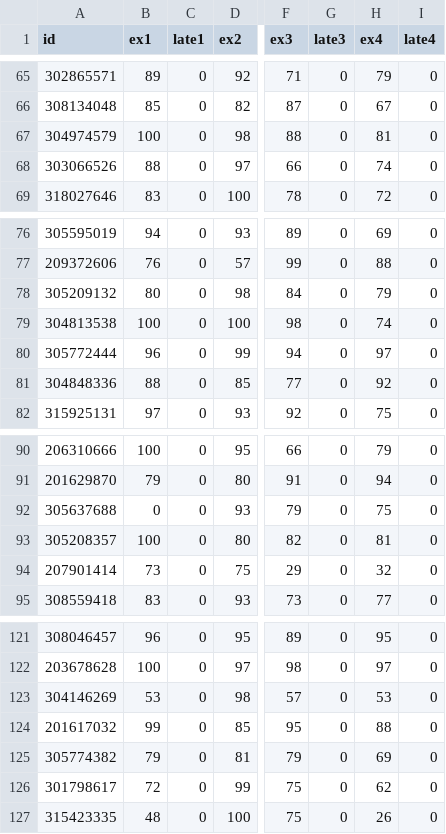
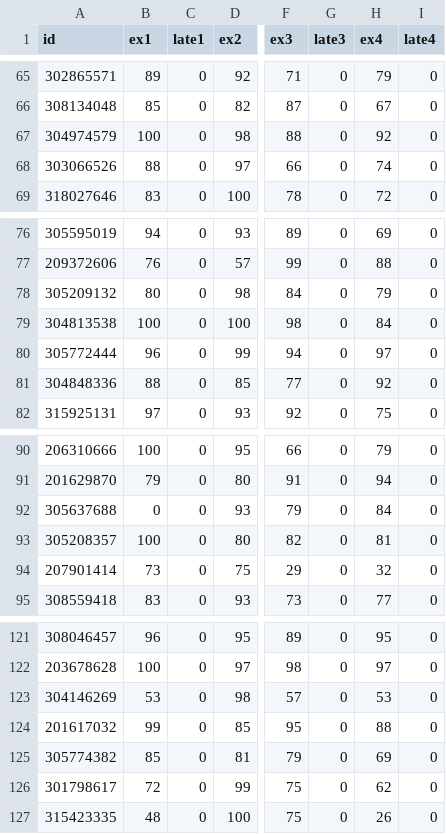
Before and after one commit to israela/DS_grading, a CSV file: DS_grades.csv, drawn as a sheet; only a part is shown, gaps mark what is left out; the diff names each change by its address in the sheet, - before the commit and + after, or states it on an @@ line.

Commit message:
appeals

```diff
--- a/DS_grades.csv
+++ b/DS_grades.csv
-H67 (ex4): 81
+H67 (ex4): 92
-H79 (ex4): 74
+H79 (ex4): 84
-H92 (ex4): 75
+H92 (ex4): 84
-B125 (ex1): 79
+B125 (ex1): 85
```
